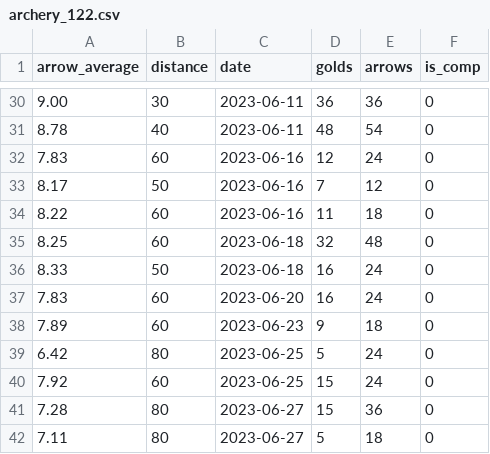
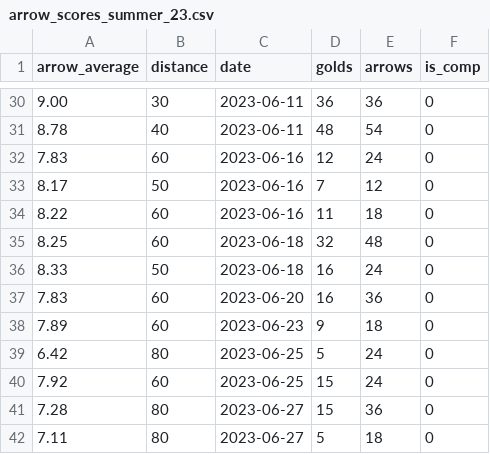
Before and after one commit to corey-richardson/flask-projects, a CSV file: archery_predictor/static/arrow_scores_summer_23.csv (was archery_predictor/static/archery_122.csv), drawn as a sheet; only a part is shown, gaps mark what is left out.

```diff
--- a/archery_predictor/static/archery_122.csv
+++ b/archery_predictor/static/arrow_scores_summer_23.csv
@@ -36,3 +36,3 @@ arrow_average,distance,date,golds,arrows,is_comp
 8.33,50,"2023-06-18",16,24,0
-7.83,60,"2023-06-20",16,24,0
+7.83,60,"2023-06-20",16,36,0
 7.89,60,"2023-06-23",9,18,0
```
Also changed, not shown: 5 other files.
